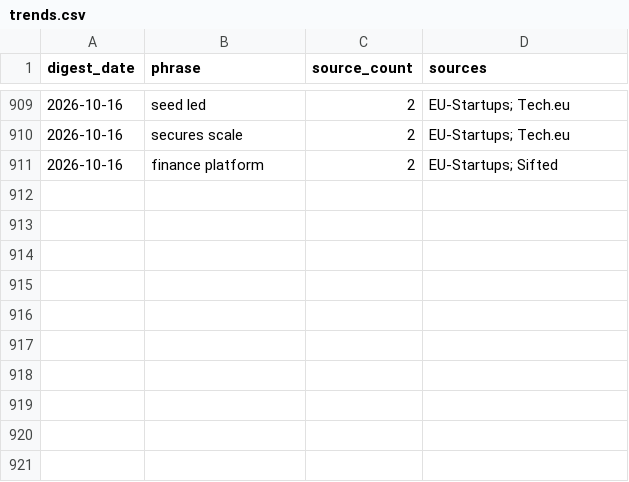
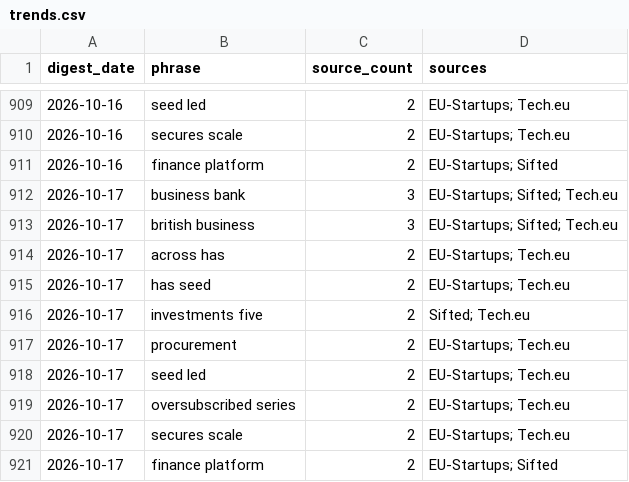
Before and after one commit to trpelka/trend-monitor, a CSV file: data/trends.csv, drawn as a sheet; only a part is shown, gaps mark what is left out; the diff names each change by its address in the sheet, - before the commit and + after, or states it on an @@ line.

```diff
--- a/data/trends.csv
+++ b/data/trends.csv
+row 912: 2026-10-17 | business bank | 3 | EU-Startups; Sifted; Tech.eu
+row 913: 2026-10-17 | british business | 3 | EU-Startups; Sifted; Tech.eu
+row 914: 2026-10-17 | across has | 2 | EU-Startups; Tech.eu
+row 915: 2026-10-17 | has seed | 2 | EU-Startups; Tech.eu
+row 916: 2026-10-17 | investments five | 2 | Sifted; Tech.eu
+row 917: 2026-10-17 | procurement | 2 | EU-Startups; Tech.eu
+row 918: 2026-10-17 | seed led | 2 | EU-Startups; Tech.eu
+row 919: 2026-10-17 | oversubscribed series | 2 | EU-Startups; Tech.eu
+row 920: 2026-10-17 | secures scale | 2 | EU-Startups; Tech.eu
+row 921: 2026-10-17 | finance platform | 2 | EU-Startups; Sifted
```
Also changed, not shown: data/articles.csv, 2 other files.
